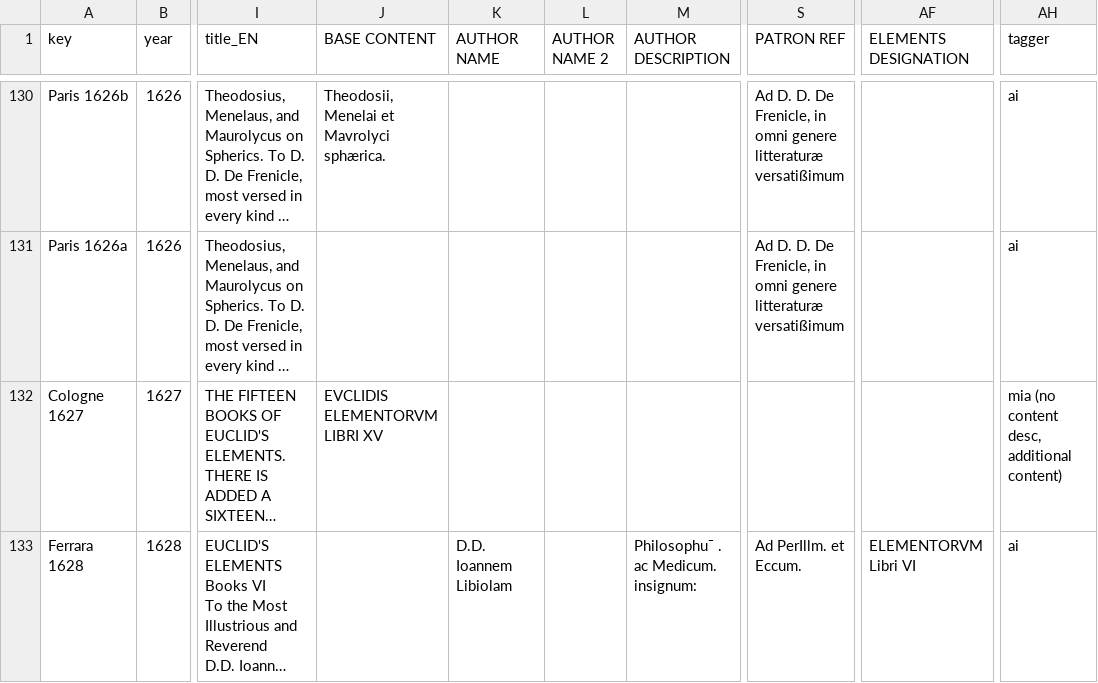
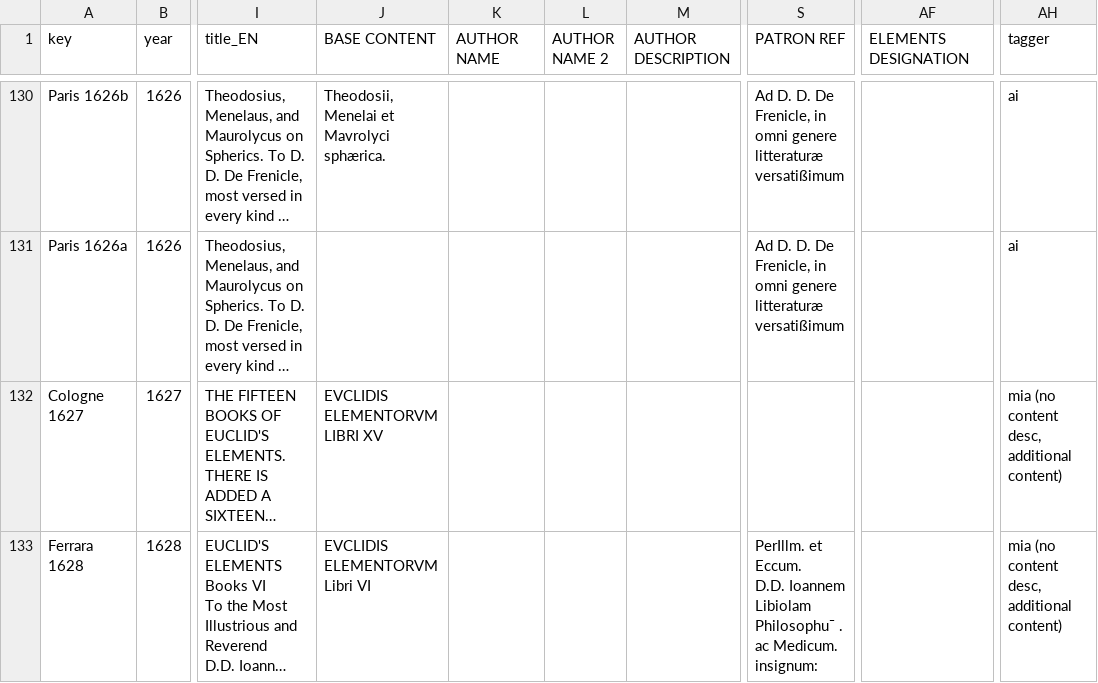
Before and after one commit to ReallyLiri/elements-title-pages, a CSV file: public/docs/EiP.csv, drawn as a sheet; only a part is shown, gaps mark what is left out; long unchanged cells end in …; ↵ is a line break in a cell; the diff covers the shown part only; the diff names each change by its address in the sheet, - before the commit and + after, or states it on an @@ line.

Commit message:
Doino

```diff
--- a/public/docs/EiP.csv
+++ b/public/docs/EiP.csv
-J133 (BASE CONTENT): (empty)
+J133 (BASE CONTENT): EVCLIDIS ELEMENTORVM Libri VI
-K133 (AUTHOR NAME): D.D. Ioannem Libiolam
+K133 (AUTHOR NAME): (empty)
-M133 (AUTHOR DESCRIPTION): Philosophu¯ . ac Medicum. insignum:
+M133 (AUTHOR DESCRIPTION): (empty)
-S133 (PATRON REF): Ad PerIllm. et Eccum.
+S133 (PATRON REF): PerIllm. et Eccum. ↵ D.D. Ioannem Libiolam Philosophu¯ . ac Medicum. insignum:
-AF133 (ELEMENTS DESIGNATION): ELEMENTORVM Libri VI
+AF133 (ELEMENTS DESIGNATION): (empty)
-AH133 (tagger): ai
+AH133 (tagger): mia (no content desc, additional content)
```
Also changed, not shown: 9 edited cells elsewhere in this file.
